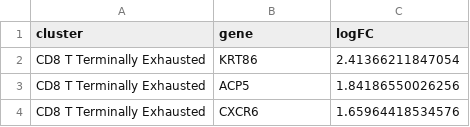
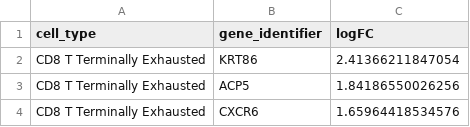
Before and after one commit to icbi-lab/luca, a CSV file: tables/gene_annotations/wu_cd8_t_cell_signatures.csv, drawn as a sheet; only a part is shown.

Commit message:
Refine clustering of T cells

```diff
--- a/tables/gene_annotations/wu_cd8_t_cell_signatures.csv
+++ b/tables/gene_annotations/wu_cd8_t_cell_signatures.csv
@@ -1,2 +1,2 @@
-cluster,gene,logFC
+cell_type,gene_identifier,logFC
 CD8 T Terminally Exhausted,KRT86,2.41366211847054
```
Also changed, not shown: 1 other file.
